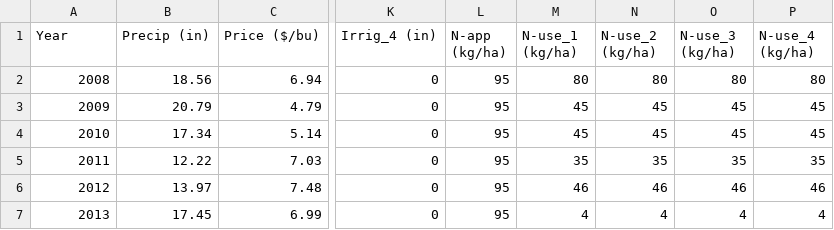
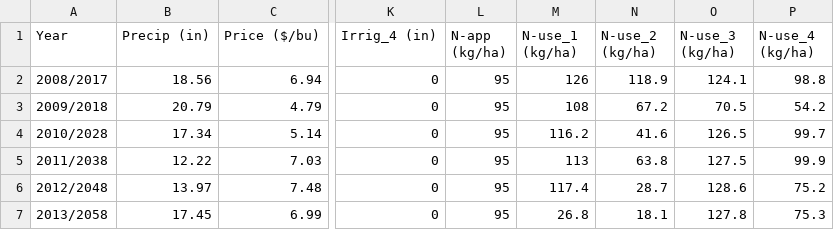
Before and after one commit to JPhetheet/FEWCalc, a CSV file: 2_Wheat_inputs.csv, drawn as a sheet; only a part is shown, gaps mark what is left out; the diff covers the shown part only; the diff names each change by its address in the sheet, - before the commit and + after, or states it on an @@ line.

Commit message:
Updated nitrogen data in csv files

```diff
--- a/2_Wheat_inputs.csv
+++ b/2_Wheat_inputs.csv
-A2 (Year): 2008
+A2 (Year): 2008/2017
-M2 (N-use_1 (kg/ha)): 80
+M2 (N-use_1 (kg/ha)): 126
-N2 (N-use_2 (kg/ha)): 80
+N2 (N-use_2 (kg/ha)): 118.9
-O2 (N-use_3 (kg/ha)): 80
+O2 (N-use_3 (kg/ha)): 124.1
-P2 (N-use_4 (kg/ha)): 80
+P2 (N-use_4 (kg/ha)): 98.8
-A3 (Year): 2009
+A3 (Year): 2009/2018
-M3 (N-use_1 (kg/ha)): 45
+M3 (N-use_1 (kg/ha)): 108
-N3 (N-use_2 (kg/ha)): 45
+N3 (N-use_2 (kg/ha)): 67.2
-O3 (N-use_3 (kg/ha)): 45
+O3 (N-use_3 (kg/ha)): 70.5
-P3 (N-use_4 (kg/ha)): 45
+P3 (N-use_4 (kg/ha)): 54.2
-A4 (Year): 2010
+A4 (Year): 2010/2028
-M4 (N-use_1 (kg/ha)): 45
+M4 (N-use_1 (kg/ha)): 116.2
-N4 (N-use_2 (kg/ha)): 45
+N4 (N-use_2 (kg/ha)): 41.6
-O4 (N-use_3 (kg/ha)): 45
+O4 (N-use_3 (kg/ha)): 126.5
-P4 (N-use_4 (kg/ha)): 45
+P4 (N-use_4 (kg/ha)): 99.7
-A5 (Year): 2011
+A5 (Year): 2011/2038
-M5 (N-use_1 (kg/ha)): 35
+M5 (N-use_1 (kg/ha)): 113
-N5 (N-use_2 (kg/ha)): 35
+N5 (N-use_2 (kg/ha)): 63.8
-O5 (N-use_3 (kg/ha)): 35
+O5 (N-use_3 (kg/ha)): 127.5
-P5 (N-use_4 (kg/ha)): 35
+P5 (N-use_4 (kg/ha)): 99.9
-A6 (Year): 2012
+A6 (Year): 2012/2048
-M6 (N-use_1 (kg/ha)): 46
+M6 (N-use_1 (kg/ha)): 117.4
-N6 (N-use_2 (kg/ha)): 46
+N6 (N-use_2 (kg/ha)): 28.7
-O6 (N-use_3 (kg/ha)): 46
+O6 (N-use_3 (kg/ha)): 128.6
-P6 (N-use_4 (kg/ha)): 46
+P6 (N-use_4 (kg/ha)): 75.2
-A7 (Year): 2013
+A7 (Year): 2013/2058
-M7 (N-use_1 (kg/ha)): 4
+M7 (N-use_1 (kg/ha)): 26.8
-N7 (N-use_2 (kg/ha)): 4
+N7 (N-use_2 (kg/ha)): 18.1
-O7 (N-use_3 (kg/ha)): 4
+O7 (N-use_3 (kg/ha)): 127.8
-P7 (N-use_4 (kg/ha)): 4
+P7 (N-use_4 (kg/ha)): 75.3
```
Also changed, not shown: 20 edited cells elsewhere in this file, 1_Corn_inputs.csv, 3_Soybean_inputs.csv, 1 other file.
